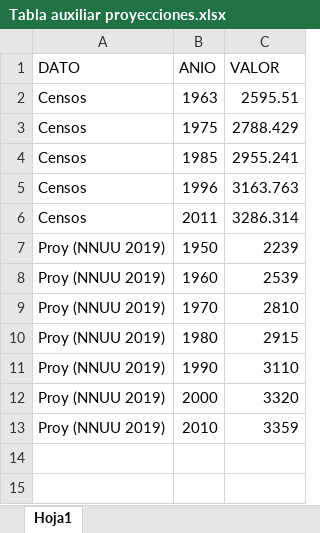
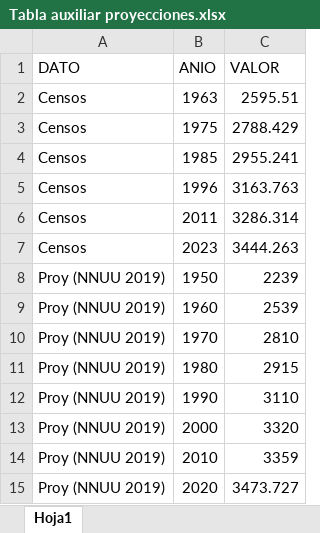
Before and after one commit to UMAD-FCS/Piso-I-Demografia, an Excel workbook: Data/Tabla auxiliar proyecciones.xlsx, sheet Hoja1, drawn as a sheet; values as stored, in another font and other column widths than the file's, no borders; the diff names each change by its address in the sheet, - before the commit and + after, or states it on an @@ line.

```diff
--- a/Data/Tabla auxiliar proyecciones.xlsx (sheet Hoja1)
+++ b/Data/Tabla auxiliar proyecciones.xlsx (sheet Hoja1)
+row 7: Censos | 2023 | 3444.263
+row 15: Proy (NNUU 2019) | 2020 | 3473.727
```
Also changed, not shown: docs/Data/Tabla auxiliar proyecciones.xlsx, 5 other files.
